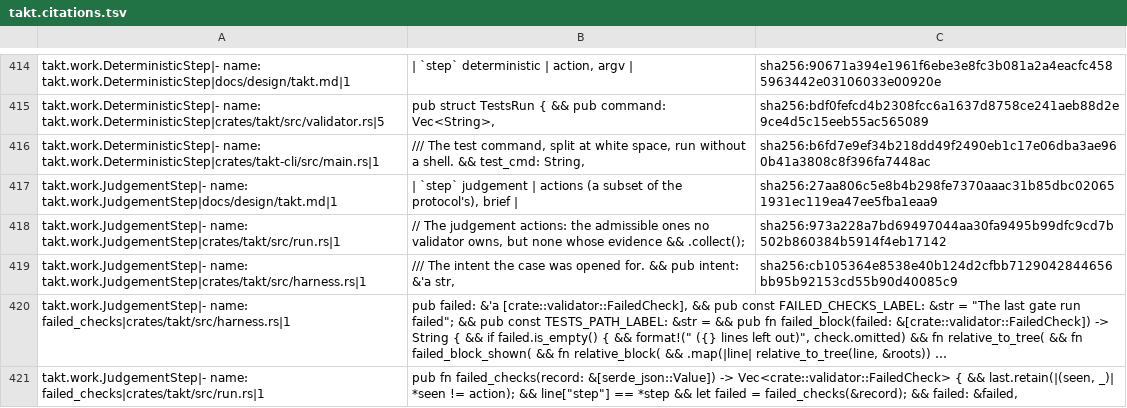
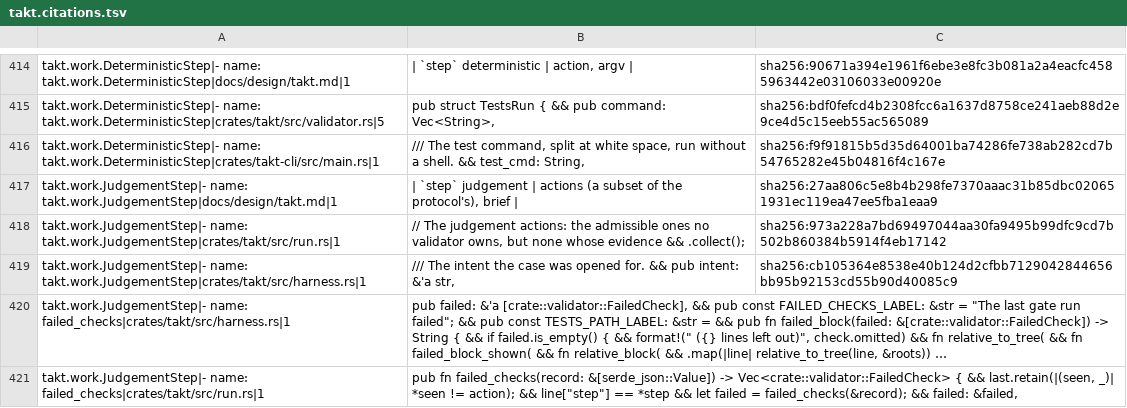
Before and after one commit to beyond10x/takt, a TSV file: ess/domains/takt.citations.tsv, drawn as a sheet; only a part is shown, gaps mark what is left out; long unchanged cells end in ….

```diff
--- a/ess/domains/takt.citations.tsv
+++ b/ess/domains/takt.citations.tsv
@@ -415,3 +415,3 @@ takt.work.DeterministicStep|- name: takt.work.DeterministicStep|docs/design/takt
 takt.work.DeterministicStep|- name: takt.work.DeterministicStep|crates/takt/src/validator.rs|5	pub struct TestsRun { && pub command: Vec<String>,	sha256:bdf0fefcd4b2308fcc6a1637d8758ce241aeb88d2e9ce4d5c15eeb55ac565089
-takt.work.DeterministicStep|- name: takt.work.DeterministicStep|crates/takt-cli/src/main.rs|1	/// The test command, split at white space, run without a shell. && test_cmd: String,	sha256:b6fd7e9ef34b218dd49f2490eb1c17e06dba3ae960b41a3808c8f396fa7448ac
+takt.work.DeterministicStep|- name: takt.work.DeterministicStep|crates/takt-cli/src/main.rs|1	/// The test command, split at white space, run without a shell. && test_cmd: String,	sha256:f9f91815b5d35d64001ba74286fe738ab282cd7b54765282e45b04816f4c167e
 takt.work.JudgementStep|- name: takt.work.JudgementStep|docs/design/takt.md|1	| `step` judgement | actions (a subset of the protocol's), brief |	sha256:27aa806c5e8b4b298fe7370aaac31b85dbc020651931ec119ea47ee5fba1eaa9
```
Also changed, not shown: 7 other files.
